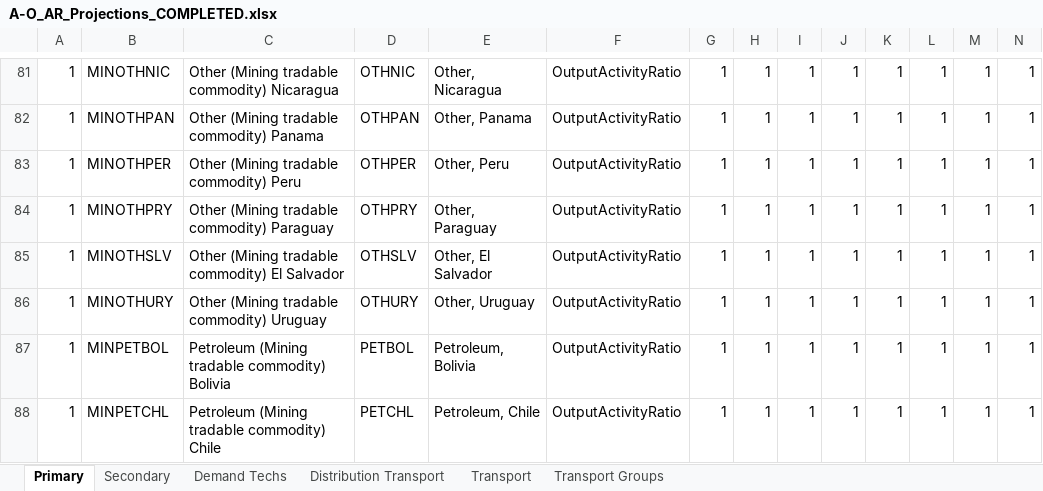
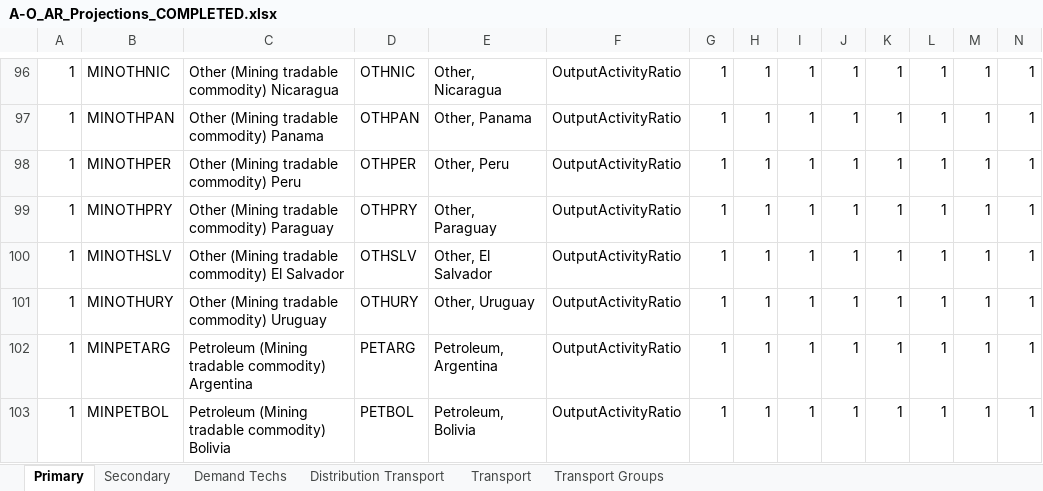
Before and after one commit to clg-admin/relac_tx, an Excel workbook: t1_confection/A1_Outputs/A1_Outputs_BAU/A-O_AR_Projections_COMPLETED.xlsx, sheet Primary, drawn as a sheet; only a part is shown, gaps mark what is left out; the shorter side is filled out with more unchanged rows; values as stored, in another font and other column widths than the file's, no borders; rows hold the shown columns only; the diff covers the shown part only; the diff names each change by its address in the sheet, - before the commit and + after, or states it on an @@ line.

```diff
--- a/t1_confection/A1_Outputs/A1_Outputs_BAU/A-O_AR_Projections_COMPLETED.xlsx (sheet Primary)
+++ b/t1_confection/A1_Outputs/A1_Outputs_BAU/A-O_AR_Projections_COMPLETED.xlsx (sheet Primary)
+row 102: 1 | MINPETARG | Petroleum (Mining tradable commodity) Argentina | PETARG | Petroleum, Argentina | OutputActivityRatio | 1 | 1 | 1 | 1 | 1 | 1 | 1 | 1
```
Also changed, not shown: 47 added rows elsewhere in this sheet, sheet Secondary, sheet Demand Techs, t1_confection/A1_Outputs/A1_Outputs_BAU/A-O_Demand_COMPLETED.xlsx, t1_confection/A1_Outputs/A1_Outputs_NDC/A-O_AR_Projections_COMPLETED.xlsx, 34 other files.
